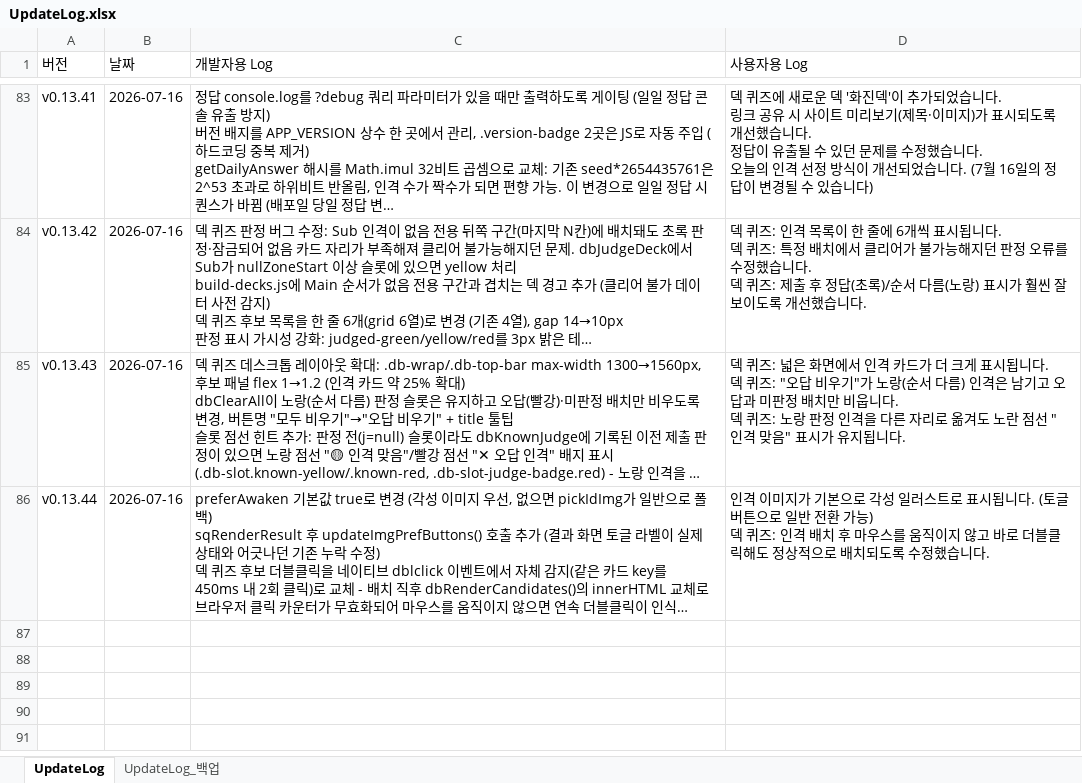
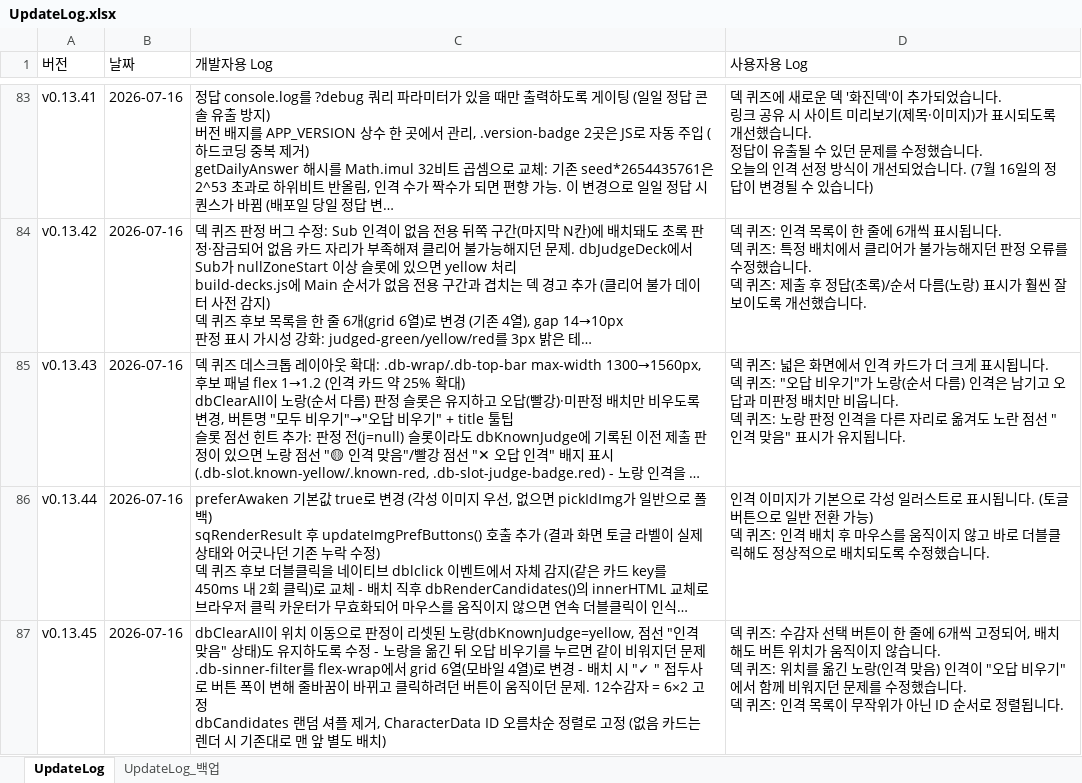
Before and after one commit to ilyoon98/limquiz, an Excel workbook: UpdateLog.xlsx, sheet UpdateLog, drawn as a sheet; only a part is shown, gaps mark what is left out; long unchanged cells end in …; values as stored, in another font and other column widths than the file's, no borders; ↵ is a line break in a cell; the diff names each change by its address in the sheet, - before the commit and + after, or states it on an @@ line.

```diff
--- a/UpdateLog.xlsx (sheet UpdateLog)
+++ b/UpdateLog.xlsx (sheet UpdateLog)
+row 87: v0.13.45 | 2026-07-16 | dbClearAll이 위치 이동으로 판정이 리셋된 노랑(dbKnownJudge=yellow, 점선 "인격 맞음" 상태)도 유지하도록 수정 - 노랑을 옮긴 뒤 오답 비우기를 누르면 같이 비워지던 문제 ↵ .db-sinner-filter를 flex-wrap에서 grid 6열(모바일 4열)로 변경 - 배치 시 "✓ " 접두사로 버튼 폭이 변해 줄바꿈이 바뀌고 클릭하려던 버튼이 움직이던 문제. 12수감자 = 6×2 고정 ↵ dbCandidates 랜덤 셔플 제거, CharacterData ID 오름차순 정렬로 고정 (없음 카드는 렌더 시 기존대로 맨 앞 별도 배치) | 덱 퀴즈: 수감자 선택 버튼이 한 줄에 6개씩 고정되어, 배치해도 버튼 위치가 움직이지 않습니다. ↵ 덱 퀴즈: 위치를 옮긴 노랑(인격 맞음) 인격이 "오답 비우기"에서 함께 비워지던 문제를 수정했습니다. ↵ 덱 퀴즈: 인격 목록이 무작위가 아닌 ID 순서로 정렬됩니다.
```
Also changed, not shown: 1 other file.
